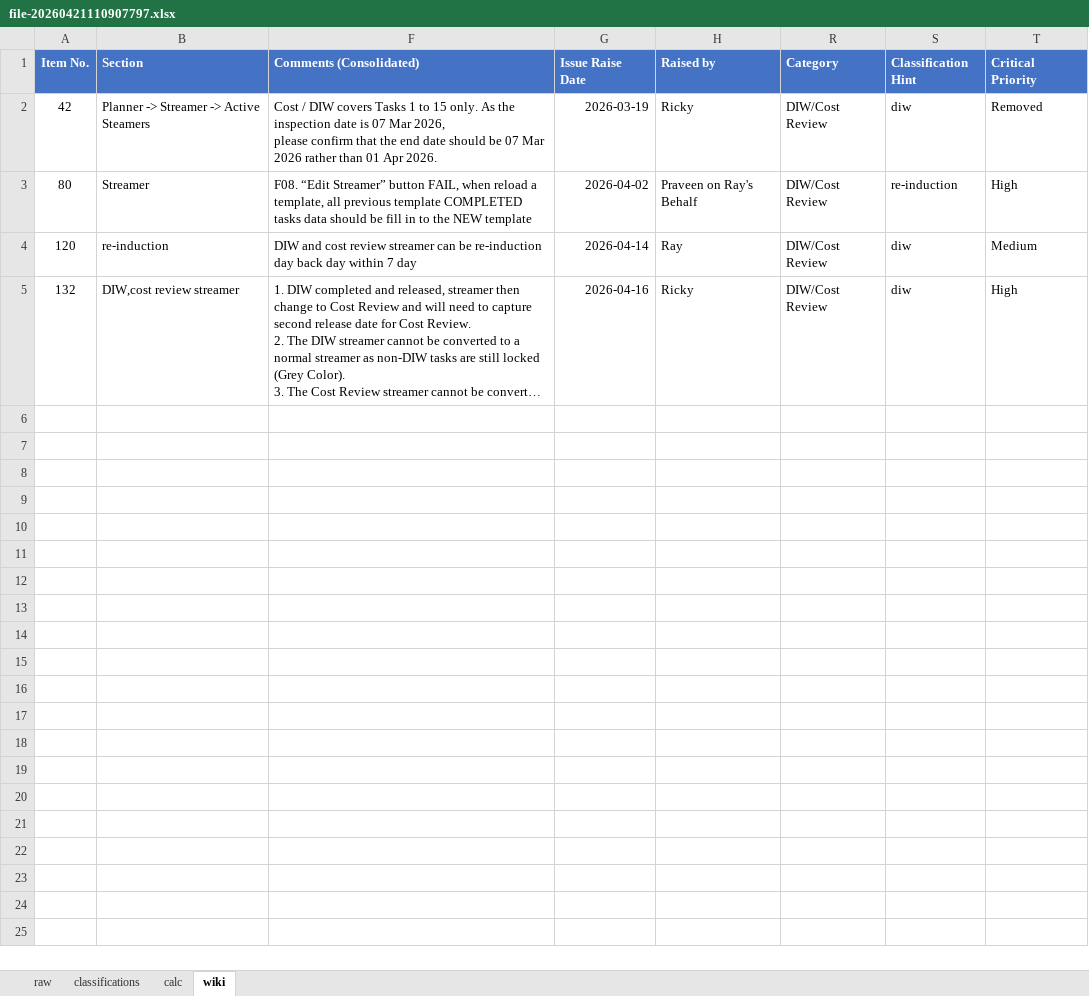
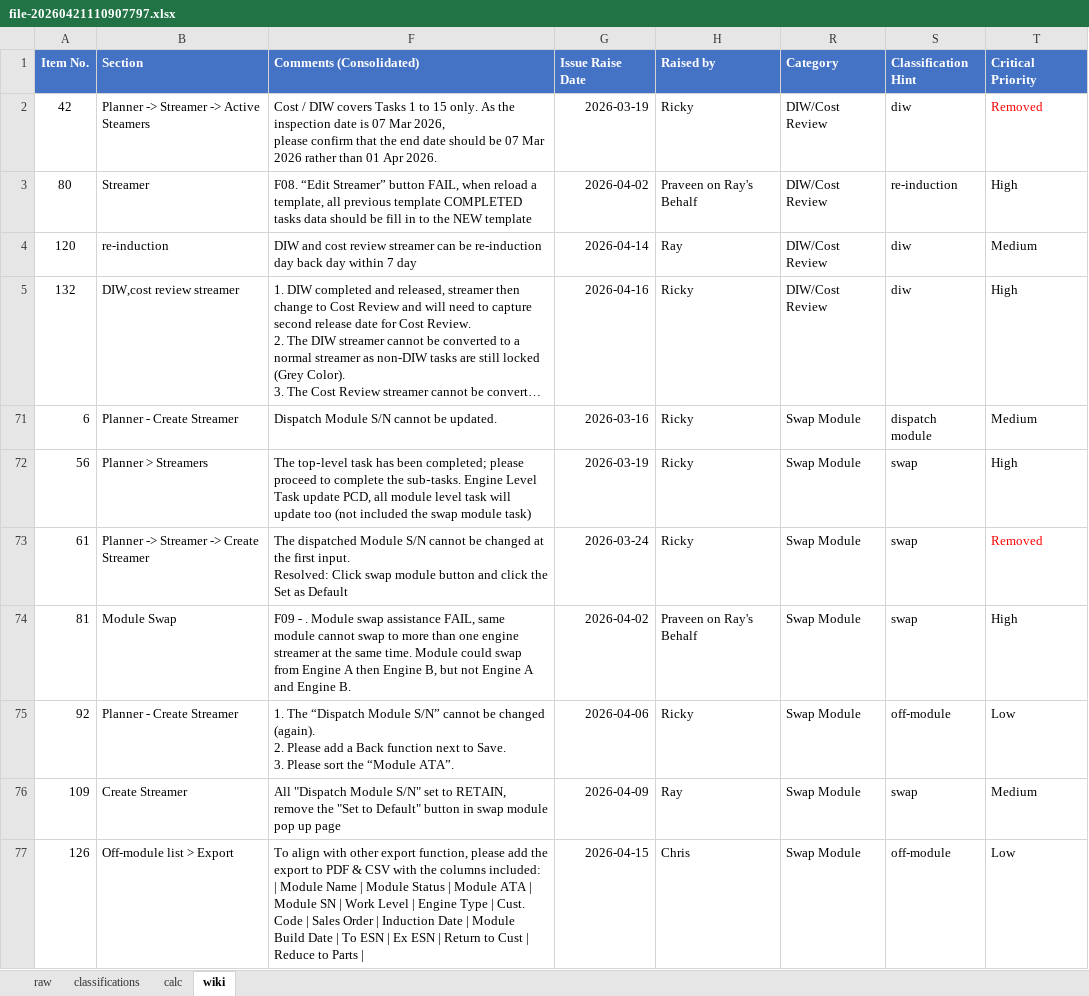
Before and after one commit to yk-chris/Obsidian_2nd_brain, an Excel workbook: (WORK) 工作/Projects_HAESL/proj_digital_streamer/assets/2026-04-21 Streamer feedback review (issue category)/file-20260421110907797.xlsx, sheet wiki, drawn as a sheet; long unchanged cells end in …; values as stored, in another font and other column widths than the file's, no borders; conditional formats not drawn; ↵ is a line break in a cell; the diff names each change by its address in the sheet, - before the commit and + after, or states it on an @@ line.

```diff
--- a/(WORK) 工作/Projects_HAESL/proj_digital_streamer/assets/2026-04-21 Streamer feedback review (issue category)/file-20260421110907797.xlsx (sheet wiki)
+++ b/(WORK) 工作/Projects_HAESL/proj_digital_streamer/assets/2026-04-21 Streamer feedback review (issue category)/file-20260421110907797.xlsx (sheet wiki)
-T2 text colour: black
+T2 text colour: #FF0000
@@ row 71 unhidden: 6 | Planner - Create Streamer | Dispatch Module S/N cannot be updated. | 2026-03-16 | Ricky | Swap Module | dispatch module | Medium @@
@@ row 72 unhidden: 56 | Planner > Streamers | The top‑level task has been completed; please proceed to complete the sub‑tasks. Engine Level Task update PCD, all module level task will update too (not included the swap module task) | 2026-03-19 | Ricky | Swap Module | swap | High @@
@@ row 73 unhidden: 61 | Planner -> Streamer -> Create Streamer | The dispatched Module S/N cannot be changed at the first input. ↵ Resolved: Click swap module button and click the Set as Default | 2026-03-24 | Ricky | Swap Module | swap | Removed @@
@@ row 74 unhidden: 81 | Module Swap | F09 - . Module swap assistance FAIL, same module cannot swap to more than one engine streamer at the same time. Module could swap from Engine A then Engine B, but not Engine A and Engine B. | 2026-04-02 | Praveen on Ray's Behalf | Swap Module | swap | High @@
@@ row 75 unhidden: 92 | Planner - Create Streamer | 1. The “Dispatch Module S/N” cannot be changed (again). ↵ 2. Please add a Back function next to Save. ↵ 3. Please sort the “Module ATA”. | 2026-04-06 | Ricky | Swap Module | off-module | Low @@
@@ row 76 unhidden: 109 | Create Streamer | All "Dispatch Module S/N" set to RETAIN, remove the "Set to Default" button in swap module pop up page | 2026-04-09 | Ray | Swap Module | swap | Medium @@
@@ row 77 unhidden: 126 | Off-module list > Export | To align with other export function, please add the export to PDF & CSV with the columns included: ↵ | Module Name | Module Status | Module ATA | Module SN | Work Level | Engine Type | Cust. Code | Sales Order | Induction Date | Module Build Date | To ESN | Ex ESN | Return to Cust | Reduce to Parts | | 2026-04-15 | Chris | Swap Module | off-module | Low @@
```
Also changed, not shown: sheet classifications, 2 other files.
